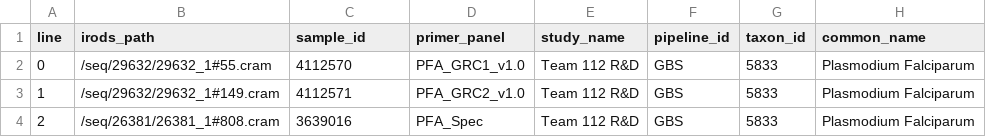
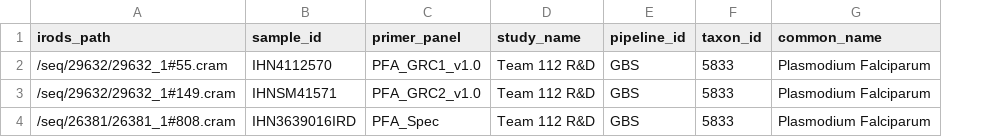
Before and after one commit to thavinb/AmpRecon, a TSV file: test_data/irods_mnf.tsv, drawn as a sheet; only a part is shown; removed rows and columns are numbered as before the commit, all else as after; the diff names each change by its address in the sheet, - before the commit and + after, or states it on an @@ line.

Commit message:
update examples

```diff
--- a/test_data/irods_mnf.tsv
+++ b/test_data/irods_mnf.tsv
-column A (line), rows 2-4: 0 | 1 | 2
-B2 (sample_id): 4112570
+B2 (sample_id): IHN4112570
-B3 (sample_id): 4112571
+B3 (sample_id): IHNSM41571
-B4 (sample_id): 3639016
+B4 (sample_id): IHN3639016IRD
```
